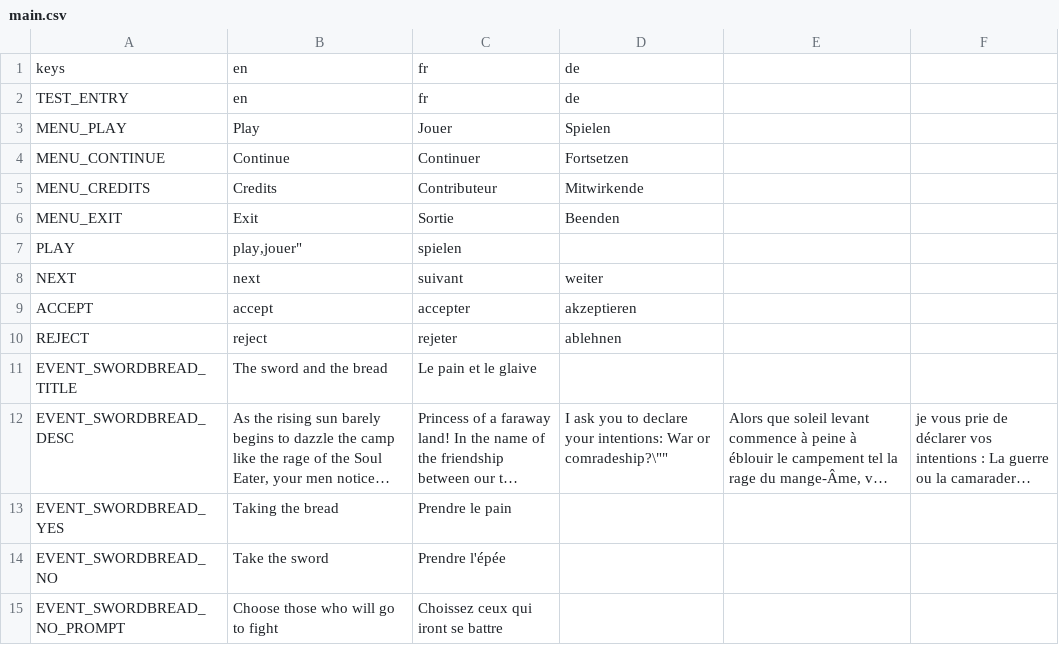
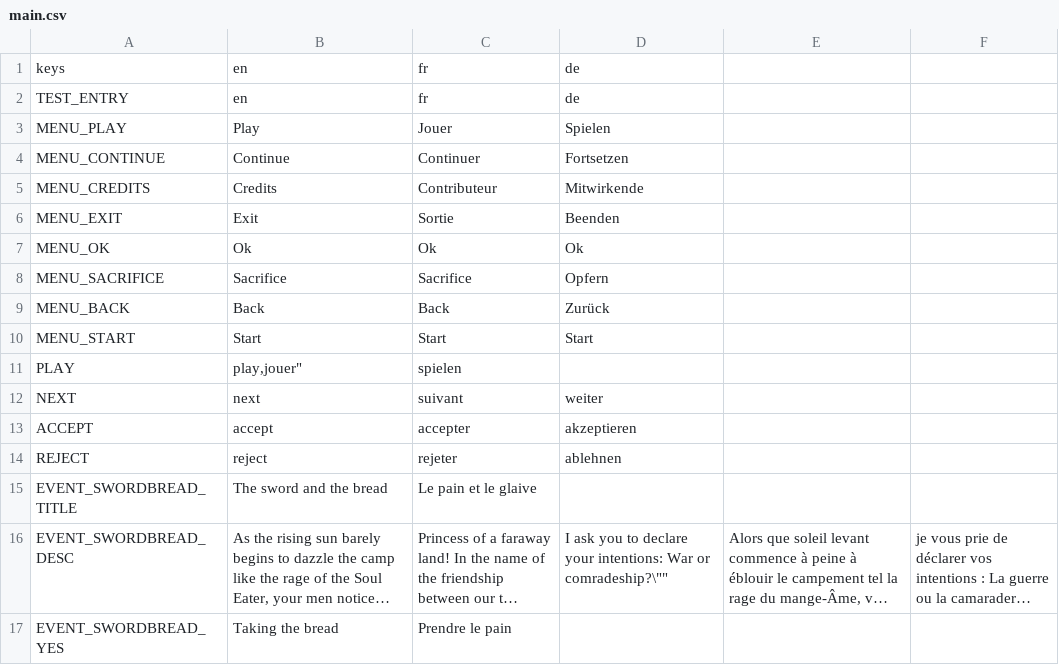
Before and after one commit to NimbleBeasts/BrackeysGameJam2021.1, a CSV file: Localization/main.csv, drawn as a sheet; only a part is shown; the shorter side is filled out with more unchanged rows; long unchanged cells end in …; the diff names each change by its address in the sheet, - before the commit and + after, or states it on an @@ line.

```diff
--- a/Localization/main.csv
+++ b/Localization/main.csv
+row 7: MENU_OK | Ok | Ok | Ok
+row 8: MENU_SACRIFICE | Sacrifice | Sacrifice | Opfern
+row 9: MENU_BACK | Back | Back | Zurück
+row 10: MENU_START | Start | Start | Start
```
Also changed, not shown: 12 other files.
